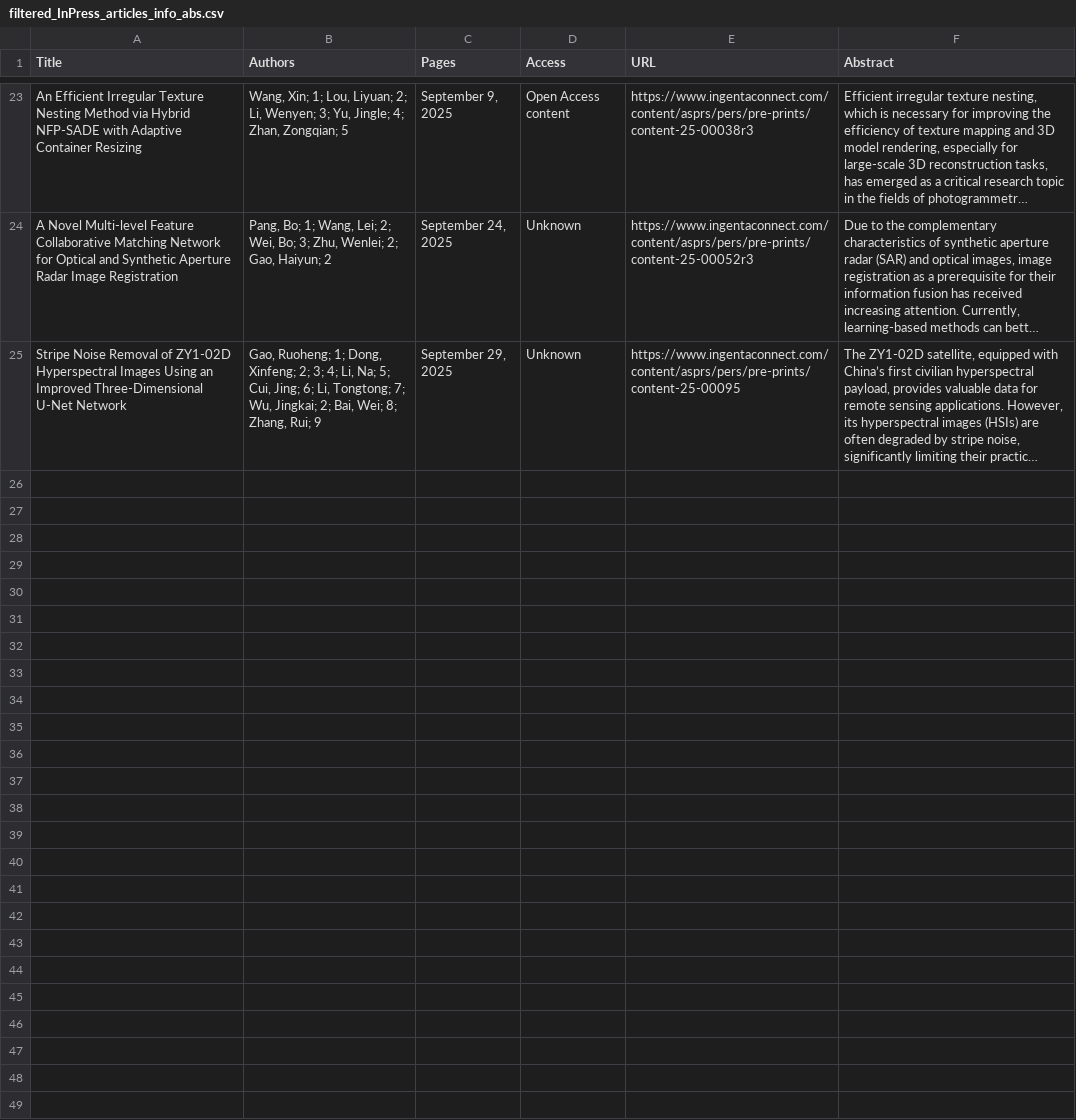
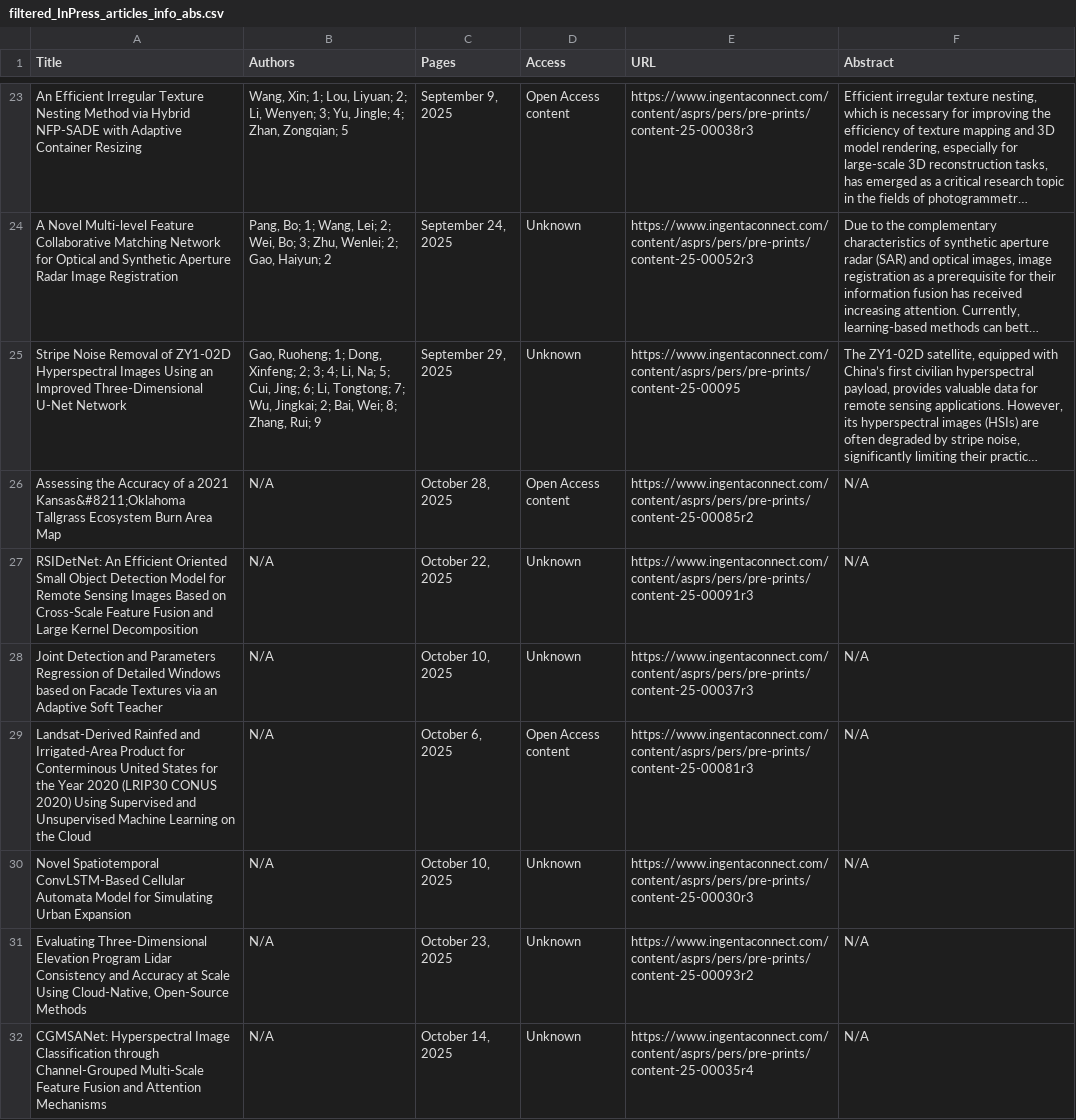
Before and after one commit to tang1693/PERShtml, a CSV file: 1_InPress/filtered_InPress_articles_info_abs.csv, drawn as a sheet; only a part is shown, gaps mark what is left out; long unchanged cells end in …; the diff names each change by its address in the sheet, - before the commit and + after, or states it on an @@ line.

Commit message:
Add new in-press articles and update metadata, Avoid SSL verification. NOV
Added several new articles to in-press and recent articles CSVs, including titles, metadata, and processed URLs. Updated article lists and abstracts to reflect the latest publications and reorganized entries for consistency. Also added new image assets for recent issues.

```diff
--- a/1_InPress/filtered_InPress_articles_info_abs.csv
+++ b/1_InPress/filtered_InPress_articles_info_abs.csv
+row 26: Assessing the Accuracy of a 2021 Kansas&#8211;Oklahoma Tallgrass Ecosystem Burn Area Map | N/A | October 28, 2025 | Open Access content | https://www.ingentaconnect.com/content/asprs/pers/pre-prints/content-25-00085r2 | N/A
+row 27: RSIDetNet: An Efficient Oriented Small Object Detection Model for Remote Sensing Images Based on Cross-Scale Feature Fusion and Large Kernel Decomposition | N/A | October 22, 2025 | Unknown | https://www.ingentaconnect.com/content/asprs/pers/pre-prints/content-25-00091r3 | N/A
+row 28: Joint Detection and Parameters Regression of Detailed Windows based on Facade Textures via an Adaptive Soft Teacher | N/A | October 10, 2025 | Unknown | https://www.ingentaconnect.com/content/asprs/pers/pre-prints/content-25-00037r3 | N/A
+row 29: Landsat-Derived Rainfed and Irrigated-Area Product for Conterminous United States for the Year 2020 (LRIP30 CONUS 2020) Using Supervised and Unsupervised Machine Learning on the Cloud | N/A | October 6, 2025 | Open Access content | https://www.ingentaconnect.com/content/asprs/pers/pre-prints/content-25-00081r3 | N/A
+row 30: Novel Spatiotemporal ConvLSTM-Based Cellular Automata Model for Simulating Urban Expansion | N/A | October 10, 2025 | Unknown | https://www.ingentaconnect.com/content/asprs/pers/pre-prints/content-25-00030r3 | N/A
+row 31: Evaluating Three-Dimensional Elevation Program Lidar Consistency and Accuracy at Scale Using Cloud-Native, Open-Source Methods | N/A | October 23, 2025 | Unknown | https://www.ingentaconnect.com/content/asprs/pers/pre-prints/content-25-00093r2 | N/A
+row 32: CGMSANet: Hyperspectral Image Classification through Channel-Grouped Multi-Scale Feature Fusion and Attention Mechanisms | N/A | October 14, 2025 | Unknown | https://www.ingentaconnect.com/content/asprs/pers/pre-prints/content-25-00035r4 | N/A
```
Also changed, not shown: 1_InPress/fast_track_items.csv, 5_RecentArticles/filtered_articles_info_abs.csv, 17 other files.
